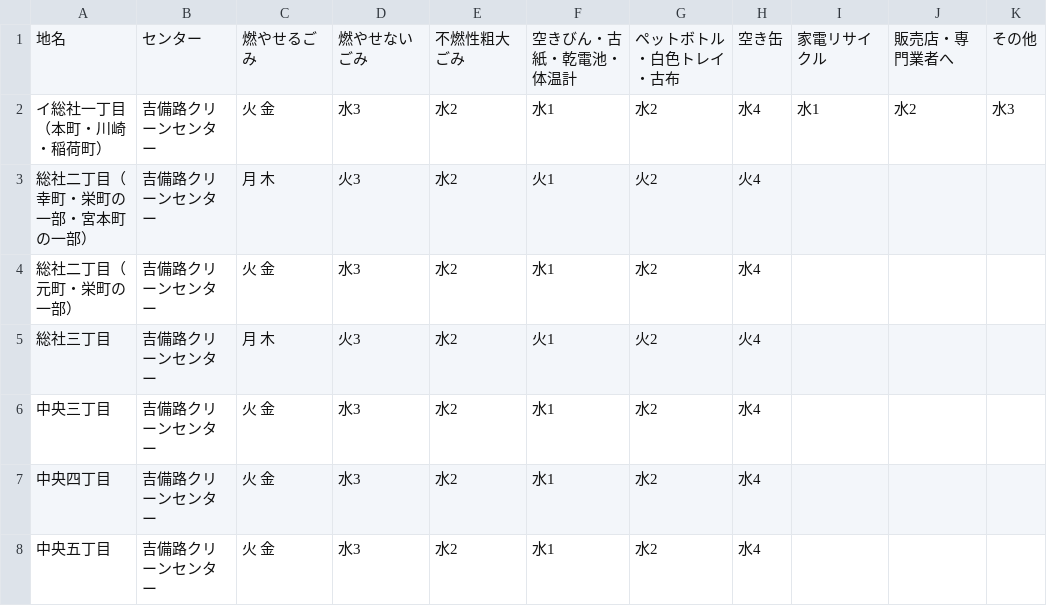
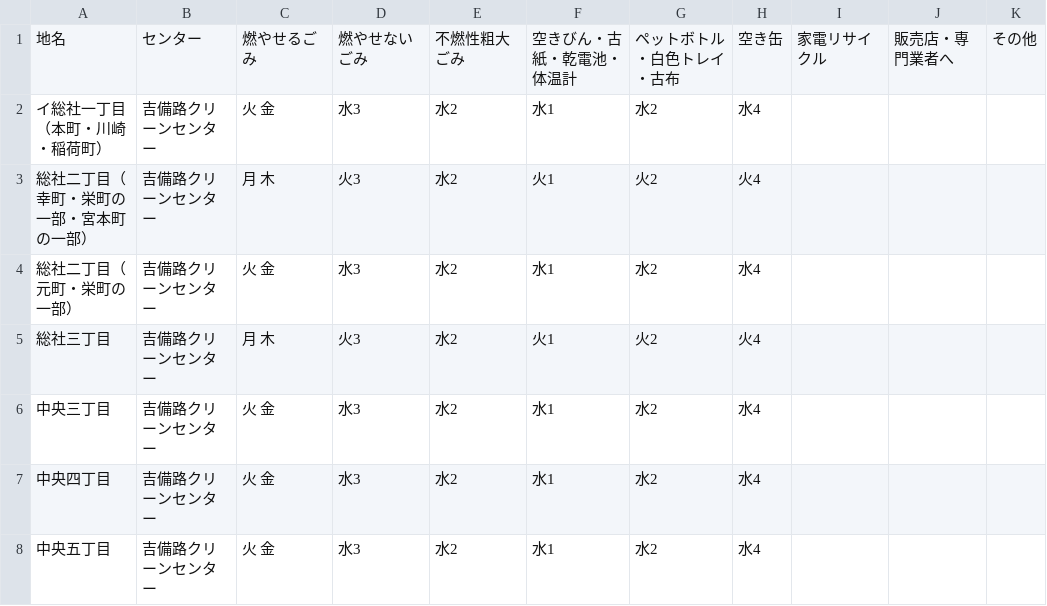
Before and after one commit to tomoki0307/5374-test, a CSV file: data/area_days.csv, drawn as a sheet; only a part is shown.

Commit message:
Update area_days.csv

```diff
--- a/data/area_days.csv
+++ b/data/area_days.csv
@@ -1,3 +1,3 @@
 地名,センター,燃やせるごみ,燃やせないごみ,不燃性粗大ごみ,空きびん・古紙・乾電池・体温計,ペットボトル・白色トレイ・古布,空き缶,家電リサイクル,販売店・専門業者へ,その他
-イ総社一丁目（本町・川崎・稲荷町）,吉備路クリーンセンター,火 金,水3,水2,水1,水2,水4,水1,水2,水3
+イ総社一丁目（本町・川崎・稲荷町）,吉備路クリーンセンター,火 金,水3,水2,水1,水2,水4,,,
 総社二丁目（幸町・栄町の一部・宮本町の一部）,吉備路クリーンセンター,月 木,火3,水2,火1,火2,火4,,,
```
